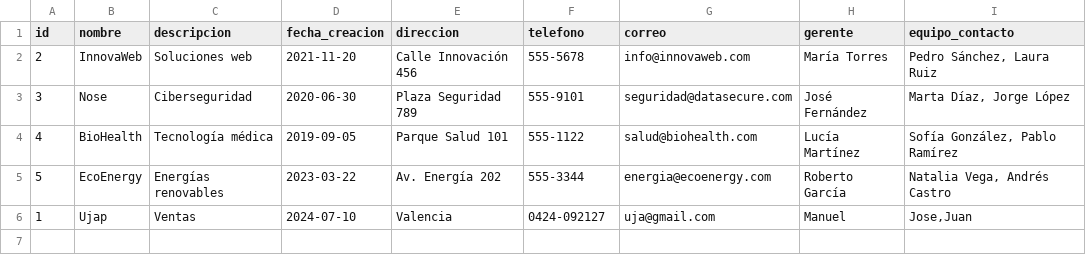
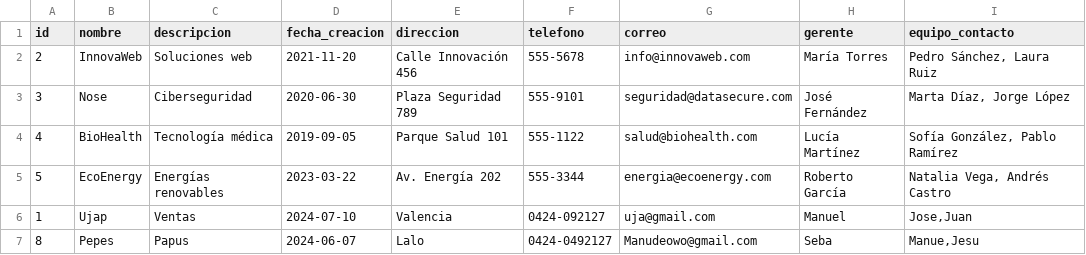
Before and after one commit to Maanuuuu/Algoritmos-y-Estructuras2, a CSV file: Sist Gestion Arboles/empresasitas.csv (was Sist Gestion Arboles/empresas.csv), drawn as a sheet.

```diff
--- a/Sist Gestion Arboles/empresas.csv
+++ b/Sist Gestion Arboles/empresasitas.csv
@@ -6 +6,2 @@ id,nombre,descripcion,fecha_creacion,direccion,telefono,correo,gerente,equipo_co
 1,Ujap,Ventas,2024-07-10,Valencia,0424-092127,uja@gmail.com,Manuel,"Jose,Juan"
+8,Pepes,Papus,2024-06-07,Lalo,0424-0492127,Manudeowo@gmail.com,Seba,"Manue,Jesu"
```
Also changed, not shown: 7 other files.
